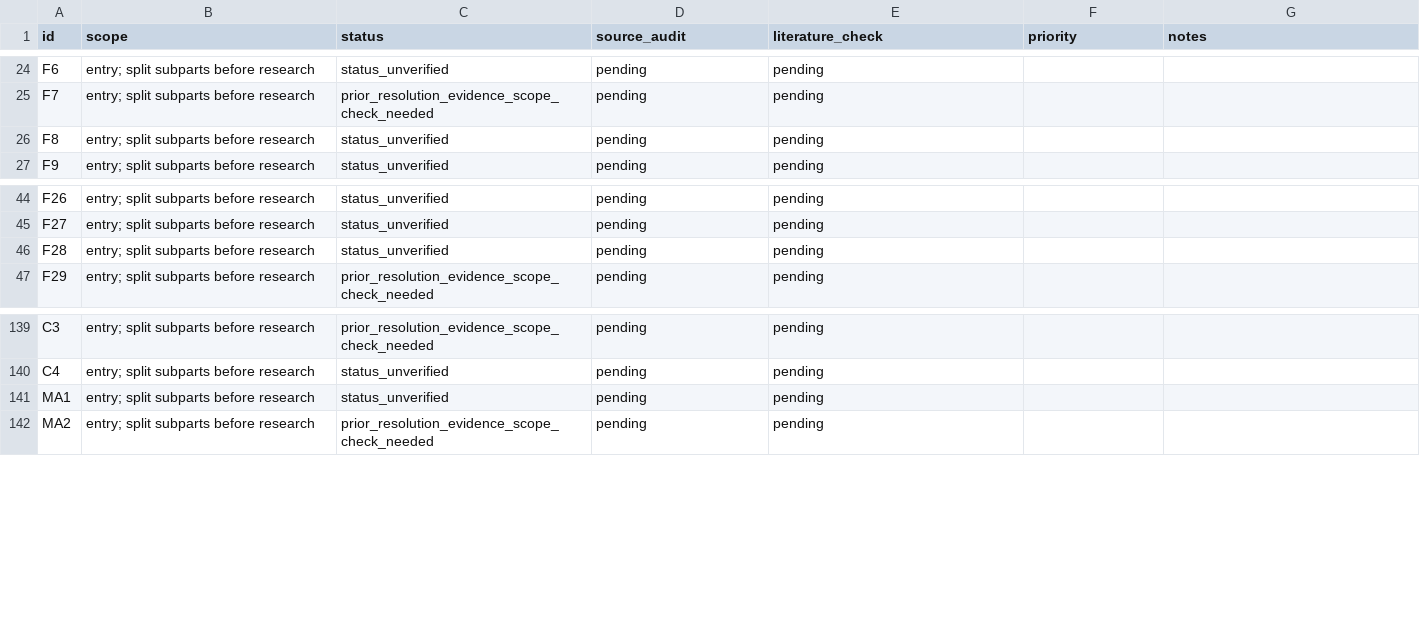
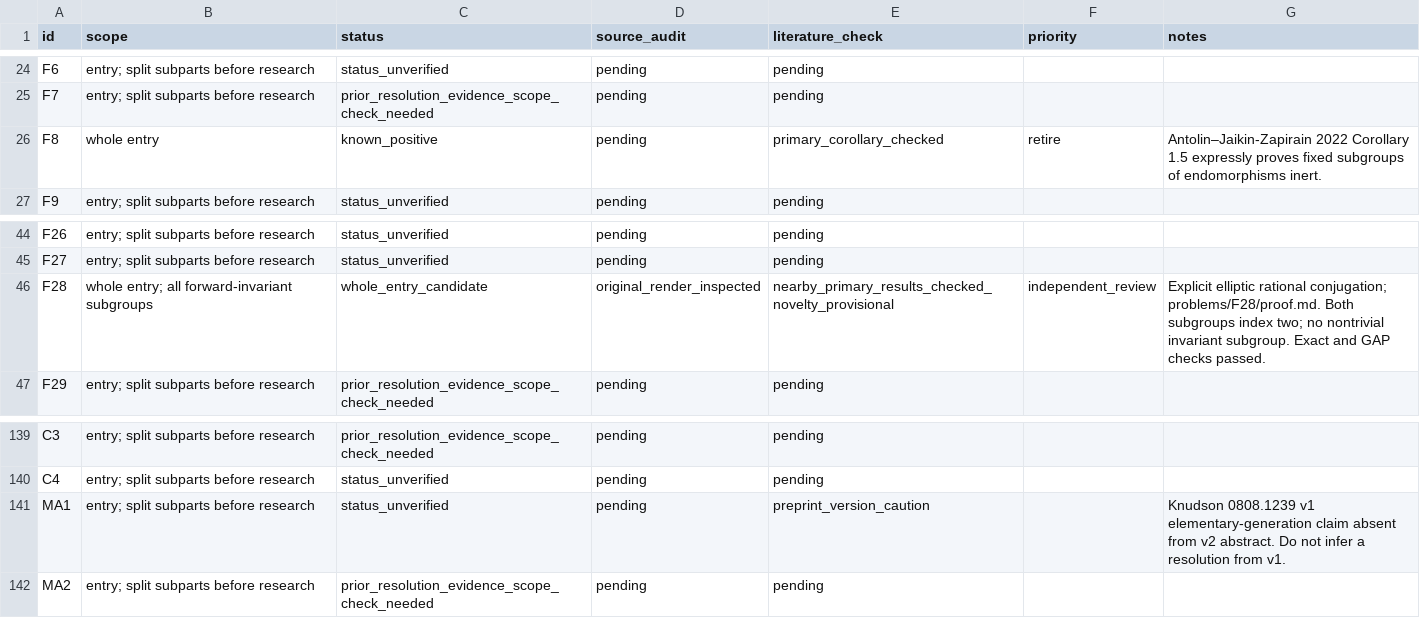
Before and after one commit to JUrban/gworld1, a CSV file: research/triage.csv, drawn as a sheet; only a part is shown, gaps mark what is left out.

Commit message:
Add F28 index-two counterexample with full proof and independent checks

```diff
--- a/research/triage.csv
+++ b/research/triage.csv
@@ -25,3 +25,3 @@ F6,entry; split subparts before research,status_unverified,pending,pending,,
 F7,entry; split subparts before research,prior_resolution_evidence_scope_check_needed,pending,pending,,
-F8,entry; split subparts before research,status_unverified,pending,pending,,
+F8,whole entry,known_positive,pending,primary_corollary_checked,retire,Antolin–Jaikin-Zapirain 2022 Corollary 1.5 expressly proves fixed subgroups of endomorphisms inert.
 F9,entry; split subparts before research,status_unverified,pending,pending,,
@@ -45,3 +45,3 @@ F26,entry; split subparts before research,status_unverified,pending,pending,,
 F27,entry; split subparts before research,status_unverified,pending,pending,,
-F28,entry; split subparts before research,status_unverified,pending,pending,,
+F28,whole entry; all forward-invariant subgroups,whole_entry_candidate,original_render_inspected,nearby_primary_results_checked_novelty_provisional,independent_review,Explicit elliptic rational conjugation; problems/F28/proof.md. Both subgroups index two; no nontrivial invariant subgroup. Exact and GAP checks passed.
 F29,entry; split subparts before research,prior_resolution_evidence_scope_check_needed,pending,pending,,
@@ -140,3 +140,3 @@ C3,entry; split subparts before research,prior_resolution_evidence_scope_check_n
 C4,entry; split subparts before research,status_unverified,pending,pending,,
-MA1,entry; split subparts before research,status_unverified,pending,pending,,
+MA1,entry; split subparts before research,status_unverified,pending,preprint_version_caution,,Knudson 0808.1239 v1 elementary-generation claim absent from v2 abstract. Do not infer a resolution from v1.
 MA2,entry; split subparts before research,prior_resolution_evidence_scope_check_needed,pending,pending,,
```
Also changed, not shown: 33 other files.
